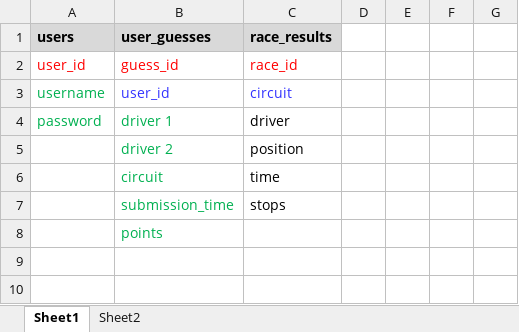
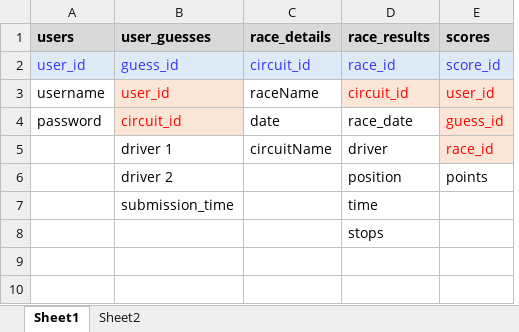
Before and after one commit to frank-kusel/F1-pole-predictor, an Excel workbook: data/database tables.xlsx, sheet Sheet1, drawn as a sheet; only a part is shown; values as stored, in another font and other column widths than the file's, no borders; removed rows and columns are numbered as before the commit, all else as after; the diff covers the shown part only; the diff names each change by its address in the sheet, - before the commit and + after, or states it on an @@ line.

```diff
--- a/data/database tables.xlsx (sheet Sheet1)
+++ b/data/database tables.xlsx (sheet Sheet1)
+column C (race_details), rows 2-3: circuit_id | raceName; row 5: circuitName
-column D, empty
-column E, empty
-column F, empty
-column G, empty
+column E (scores), rows 2-3: score_id | user_id; rows 5-6: race_id | points
@@ A2:B2 fill: none → #DEEBF7, text colour: #FF0000 → #3333FF @@
@@ D2 fill: none → #DEEBF7, text colour: #FF0000 → #3333FF @@
-A3 text colour: #00B050
+A3 text colour: black
@@ B3 fill: none → #FBE5D6, text colour: #3333FF → #FF0000 @@
-D3 (race_results): circuit
+D3 (race_results): circuit_id
@@ D3 fill: none → #FBE5D6, text colour: #3333FF → #FF0000 @@
+row 4: password | circuit_id | date | race_date | guess_id
-A5 (users): password
+A5 (users): (empty)
-B5:B7 text colour: #00B050
+B5:B7 text colour: black
-B7 (user_guesses): circuit
+B7 (user_guesses): submission_time
-B8 (user_guesses): submission_time
+B8 (user_guesses): (empty)
-row 8:  | points
```
Also changed, not shown: 13 removed rows, 2 edited cells and cell formats elsewhere in this sheet, data/2023_user_guesses.xlsx, 9 other files.
